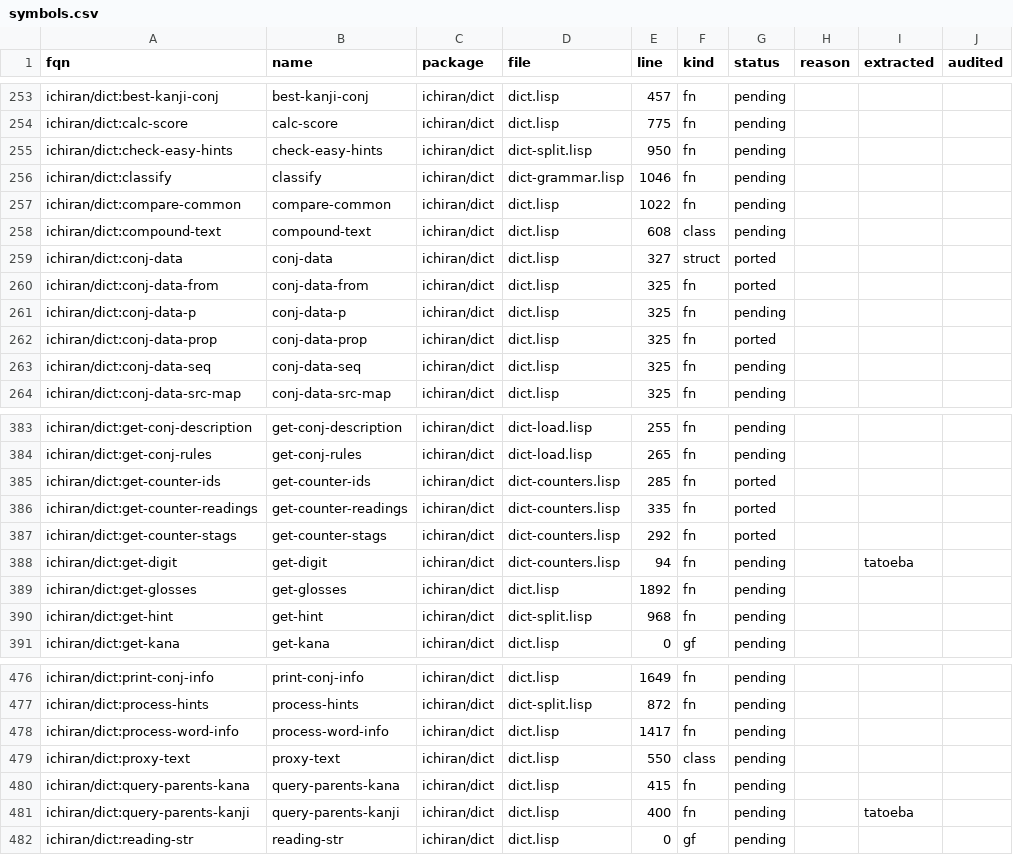
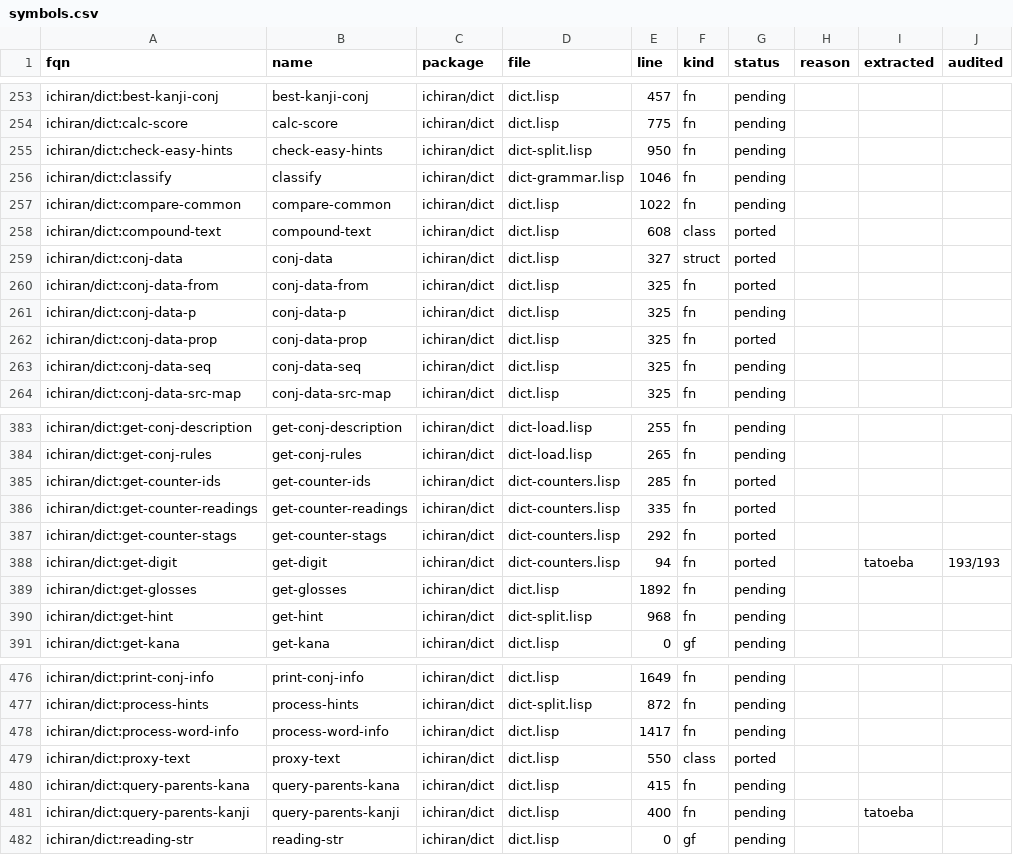
Before and after one commit to davidrideout/kaniran, a CSV file: reverse/scripts/symbols.csv, drawn as a sheet; only a part is shown, gaps mark what is left out.

```diff
--- a/reverse/scripts/symbols.csv
+++ b/reverse/scripts/symbols.csv
@@ -257,3 +257,3 @@ ichiran/dict:classify,classify,ichiran/dict,dict-grammar.lisp,1046,fn,pending,,,
 ichiran/dict:compare-common,compare-common,ichiran/dict,dict.lisp,1022,fn,pending,,,
-ichiran/dict:compound-text,compound-text,ichiran/dict,dict.lisp,608,class,pending,,,
+ichiran/dict:compound-text,compound-text,ichiran/dict,dict.lisp,608,class,ported,,,
 ichiran/dict:conj-data,conj-data,ichiran/dict,dict.lisp,327,struct,ported,,,
@@ -387,3 +387,3 @@ ichiran/dict:get-counter-readings,get-counter-readings,ichiran/dict,dict-counter
 ichiran/dict:get-counter-stags,get-counter-stags,ichiran/dict,dict-counters.lisp,292,fn,ported,,,
-ichiran/dict:get-digit,get-digit,ichiran/dict,dict-counters.lisp,94,fn,pending,,tatoeba,
+ichiran/dict:get-digit,get-digit,ichiran/dict,dict-counters.lisp,94,fn,ported,,tatoeba,193/193
 ichiran/dict:get-glosses,get-glosses,ichiran/dict,dict.lisp,1892,fn,pending,,,
@@ -478,3 +478,3 @@ ichiran/dict:process-hints,process-hints,ichiran/dict,dict-split.lisp,872,fn,pen
 ichiran/dict:process-word-info,process-word-info,ichiran/dict,dict.lisp,1417,fn,pending,,,
-ichiran/dict:proxy-text,proxy-text,ichiran/dict,dict.lisp,550,class,pending,,,
+ichiran/dict:proxy-text,proxy-text,ichiran/dict,dict.lisp,550,class,ported,,,
 ichiran/dict:query-parents-kana,query-parents-kana,ichiran/dict,dict.lisp,415,fn,pending,,,
```
Also changed, not shown: 7 other files.
